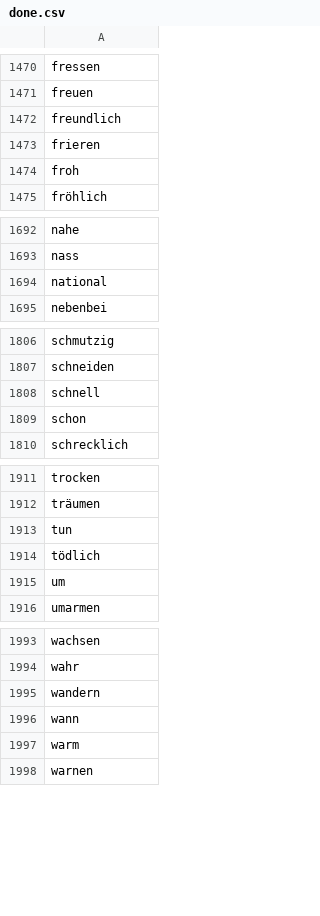
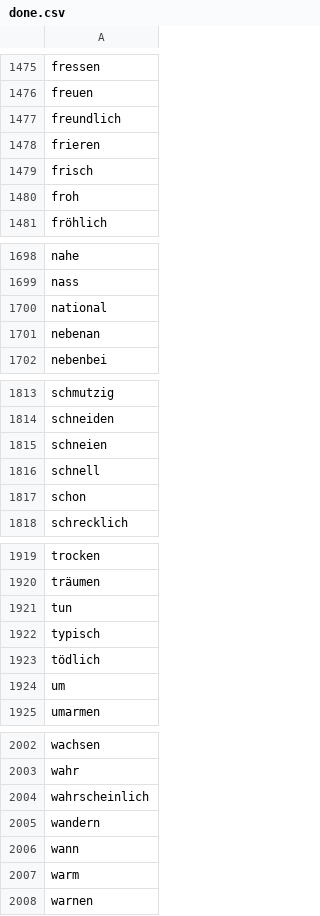
Before and after one commit to aigletter/german-words, a CSV file: done.csv, drawn as a sheet; only a part is shown, gaps mark what is left out; the diff covers the shown part only.

```diff
--- a/done.csv
+++ b/done.csv
@@ -1473,2 +1478,3 @@ freundlich
 frieren
+frisch
 froh
@@ -1694,2 +1700,3 @@ nass
 national
+nebenan
 nebenbei
@@ -1807,2 +1814,3 @@ schmutzig
 schneiden
+schneien
 schnell
@@ -1913,2 +1921,3 @@ träumen
 tun
+typisch
 tödlich
@@ -1994,2 +2003,3 @@ wachsen
 wahr
+wahrscheinlich
 wandern
```
Also changed, not shown: 7 added rows elsewhere in this file, plan.csv, 2 other files.
